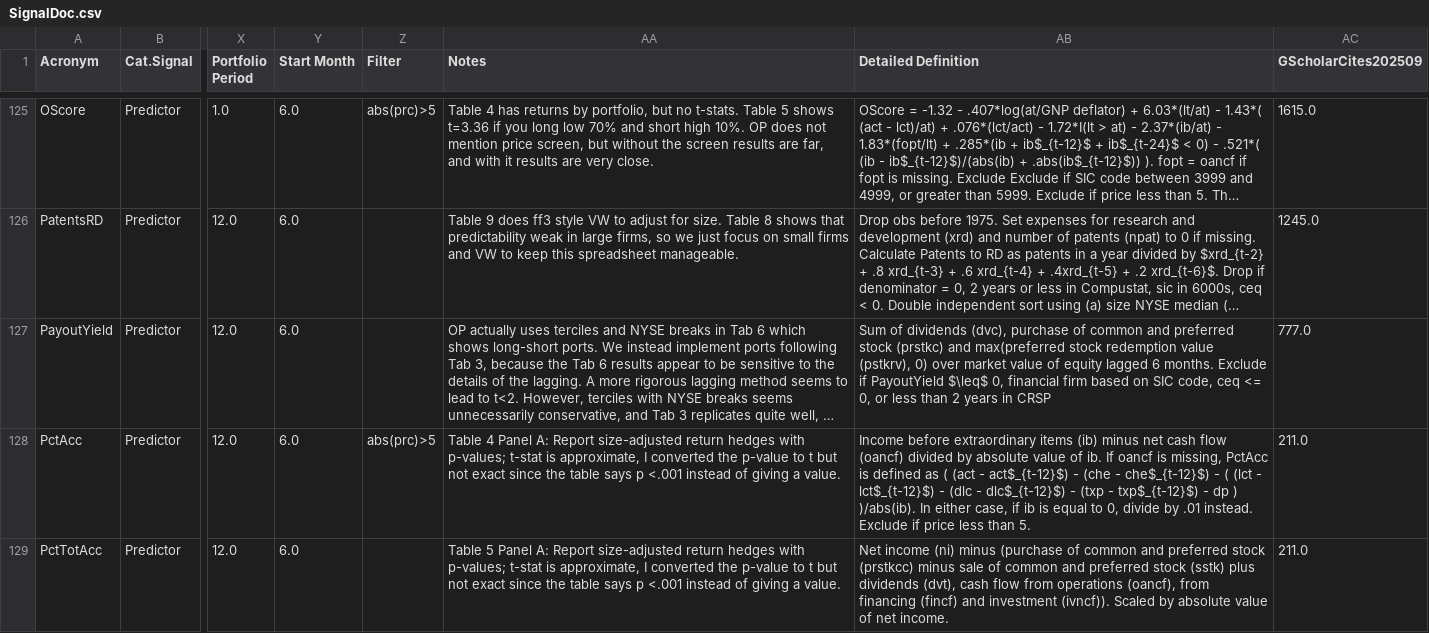
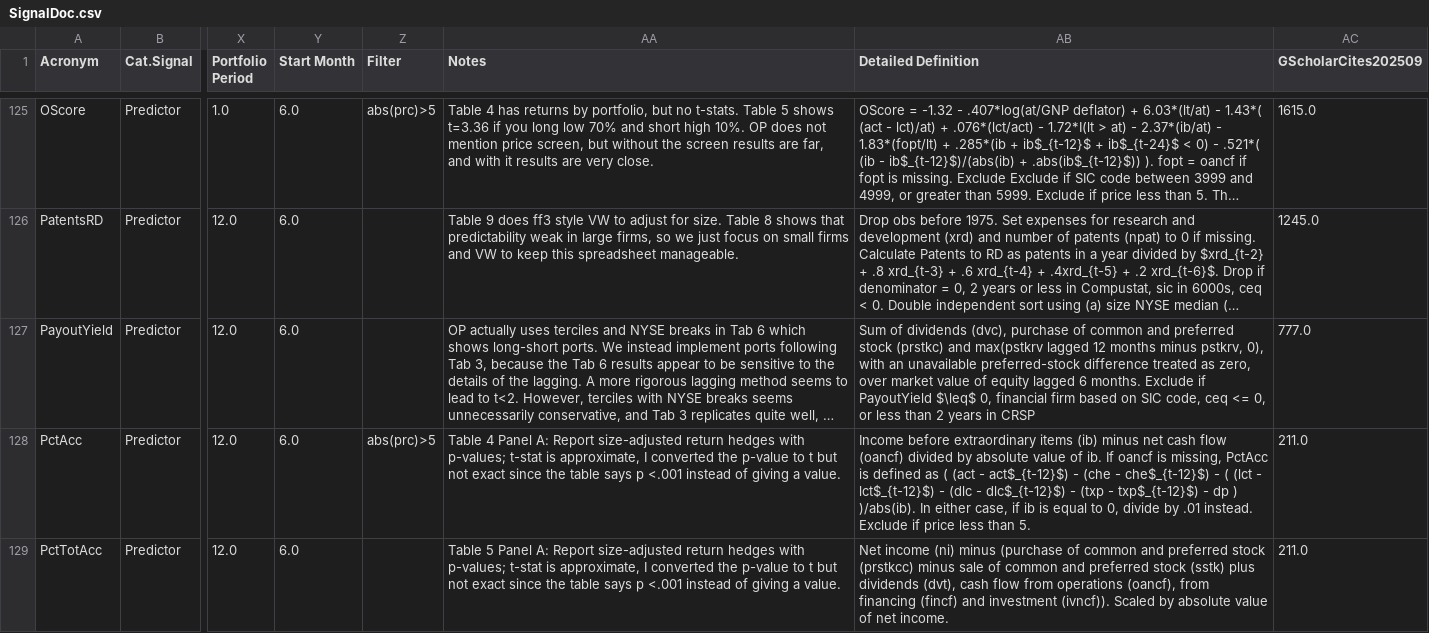
Before and after one commit to OpenSourceAP/CrossSection, a CSV file: SignalDoc.csv, drawn as a sheet; only a part is shown, gaps mark what is left out; long unchanged cells end in …; the diff names each change by its address in the sheet, - before the commit and + after, or states it on an @@ line.

Commit message:
Fix annual preferred-stock reduction in PayoutYield

```diff
--- a/SignalDoc.csv
+++ b/SignalDoc.csv
-AB127 (Detailed Definition): …(prstkc) and max(preferred stock redemption value (pstkrv), 0) over market…
+AB127 (Detailed Definition): …(prstkc) and max(pstkrv lagged 12 months minus pstkrv, 0), with an unavailable preferred-stock difference treated as zero, over market…
```
Also changed, not shown: 2 other files.
